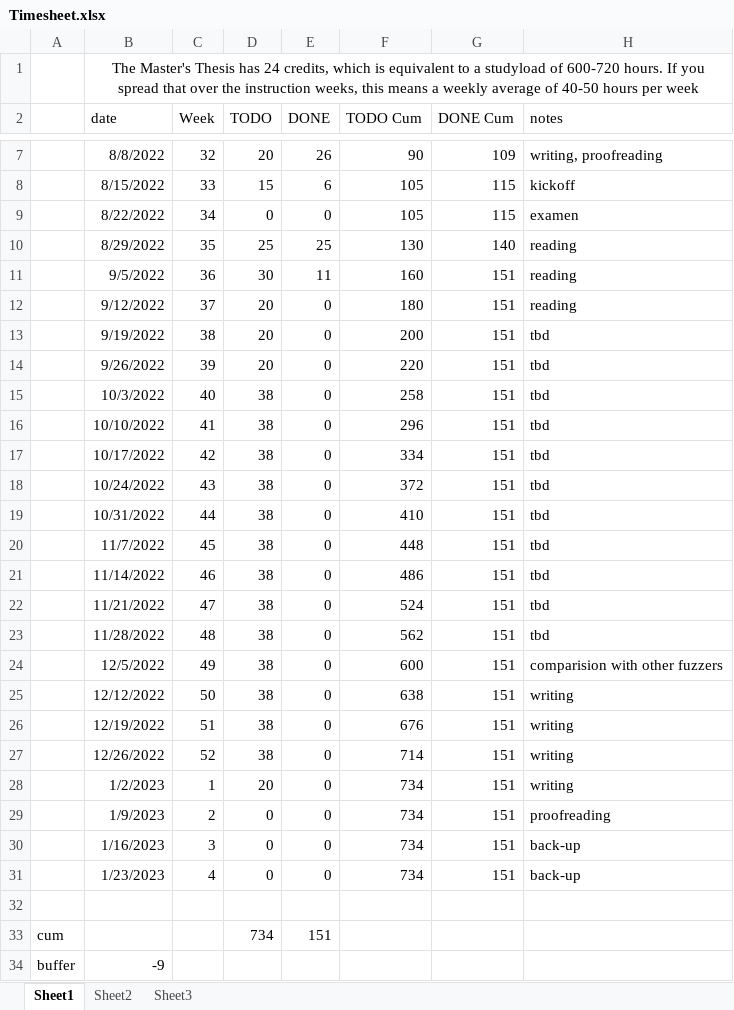
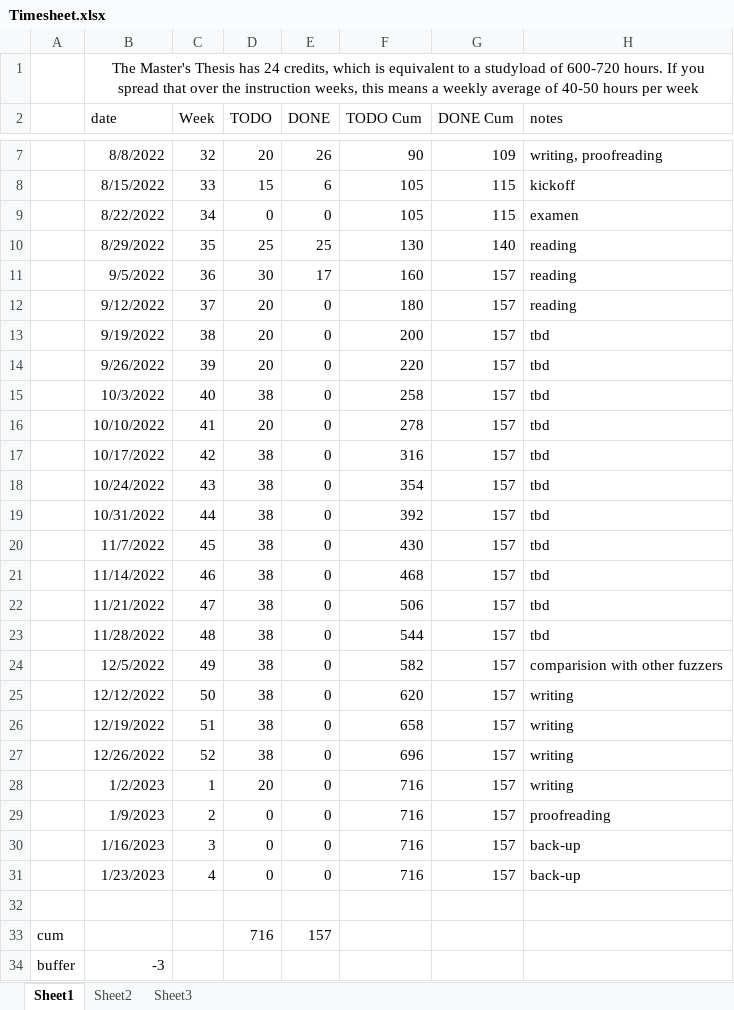
Before and after one commit to rubenkindt/Masterproef-paper-RubenKindt, an Excel workbook: Timesheet.xlsx, sheet Sheet1, drawn as a sheet; only a part is shown, gaps mark what is left out; values as stored, in another font and other column widths than the file's, no borders; charts and pictures and conditional formats not drawn; removed rows and columns are numbered as before the commit, all else as after; the diff names each change by its address in the sheet, - before the commit and + after, or states it on an @@ line.

```diff
--- a/Timesheet.xlsx (sheet Sheet1)
+++ b/Timesheet.xlsx (sheet Sheet1)
-E11 (DONE): 11
+E11 (DONE): 17
-G11:G31 (DONE Cum): 151
+G11:G31 (DONE Cum): 157
-D16 (TODO): 38
+D16 (TODO): 20
-F16 (TODO Cum): 296
+F16 (TODO Cum): 278
-F17 (TODO Cum): 334
+F17 (TODO Cum): 316
-F18 (TODO Cum): 372
+F18 (TODO Cum): 354
-F19 (TODO Cum): 410
+F19 (TODO Cum): 392
-F20 (TODO Cum): 448
+F20 (TODO Cum): 430
-F21 (TODO Cum): 486
+F21 (TODO Cum): 468
-F22 (TODO Cum): 524
+F22 (TODO Cum): 506
-F23 (TODO Cum): 562
+F23 (TODO Cum): 544
-F24 (TODO Cum): 600
+F24 (TODO Cum): 582
-F25 (TODO Cum): 638
+F25 (TODO Cum): 620
-F26 (TODO Cum): 676
+F26 (TODO Cum): 658
-F27 (TODO Cum): 714
+F27 (TODO Cum): 696
-F28:F31 (TODO Cum): 734
+F28:F31 (TODO Cum): 716
-row 33: cum |  |  | 734 | 151
-row 34: buffer | -9
+row 33: cum |  |  | 716 | 157
+row 34: buffer | -3
```
Also changed, not shown: sheet Sheet2, sheet Sheet3, charts or pictures, 9 other files.
